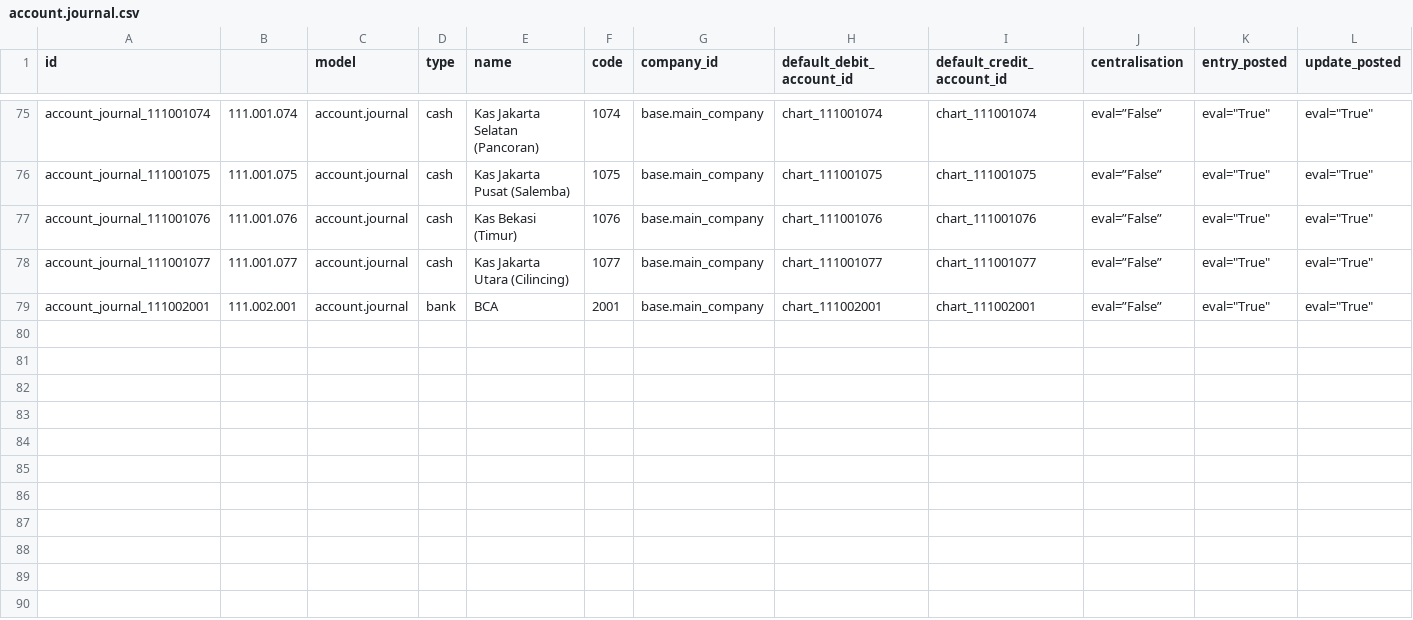
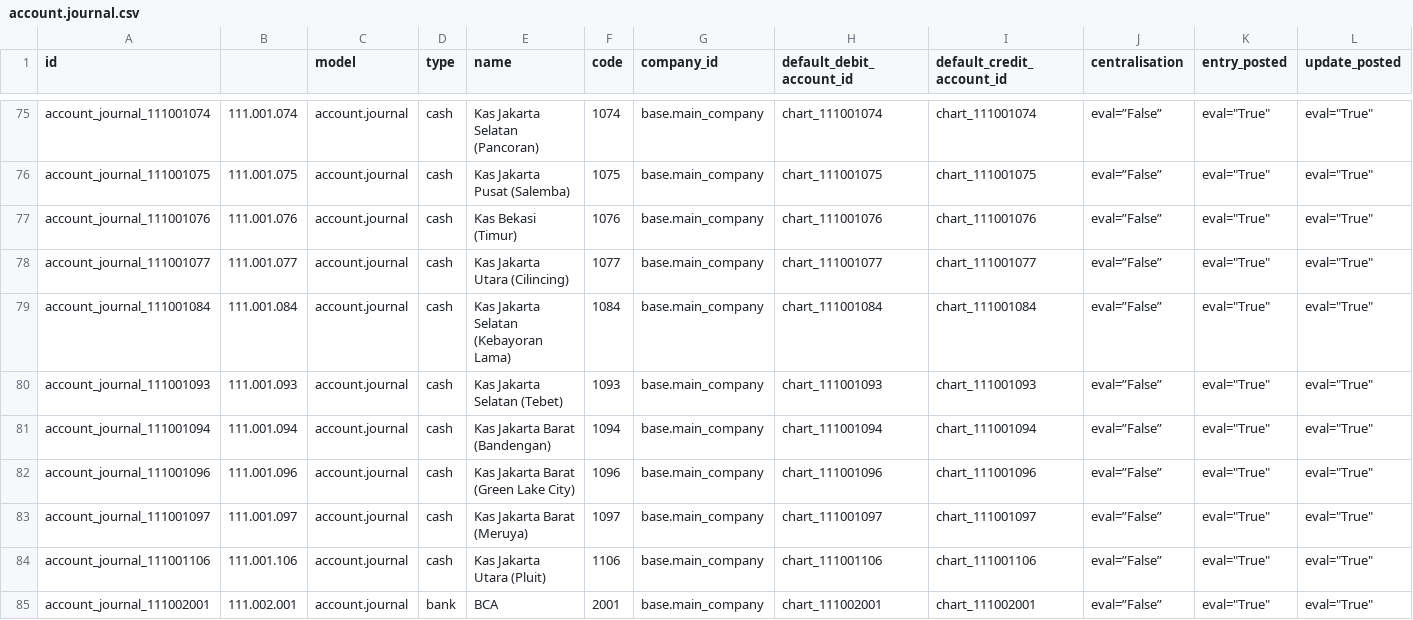
Before and after one commit to sumihai-tekindo/sicepat_cod, a CSV file: l10n_id_cod/datas/account.journal.csv, drawn as a sheet; only a part is shown, gaps mark what is left out; rows hold the shown columns only; the diff names each change by its address in the sheet, - before the commit and + after, or states it on an @@ line.

```diff
--- a/l10n_id_cod/datas/account.journal.csv
+++ b/l10n_id_cod/datas/account.journal.csv
+row 79: account_journal_111001084 | 111.001.084 | account.journal | cash | Kas Jakarta Selatan (Kebayoran Lama) | 1084 | base.main_company | chart_111001084 | chart_111001084 | eval=”False” | eval="True" | eval="True"
+row 80: account_journal_111001093 | 111.001.093 | account.journal | cash | Kas Jakarta Selatan (Tebet) | 1093 | base.main_company | chart_111001093 | chart_111001093 | eval=”False” | eval="True" | eval="True"
+row 81: account_journal_111001094 | 111.001.094 | account.journal | cash | Kas Jakarta Barat (Bandengan) | 1094 | base.main_company | chart_111001094 | chart_111001094 | eval=”False” | eval="True" | eval="True"
+row 82: account_journal_111001096 | 111.001.096 | account.journal | cash | Kas Jakarta Barat (Green Lake City) | 1096 | base.main_company | chart_111001096 | chart_111001096 | eval=”False” | eval="True" | eval="True"
+row 83: account_journal_111001097 | 111.001.097 | account.journal | cash | Kas Jakarta Barat (Meruya) | 1097 | base.main_company | chart_111001097 | chart_111001097 | eval=”False” | eval="True" | eval="True"
+row 84: account_journal_111001106 | 111.001.106 | account.journal | cash | Kas Jakarta Utara (Pluit) | 1106 | base.main_company | chart_111001106 | chart_111001106 | eval=”False” | eval="True" | eval="True"
```
Also changed, not shown: l10n_id_cod/datas/account.account.template.csv, 2 other files.
